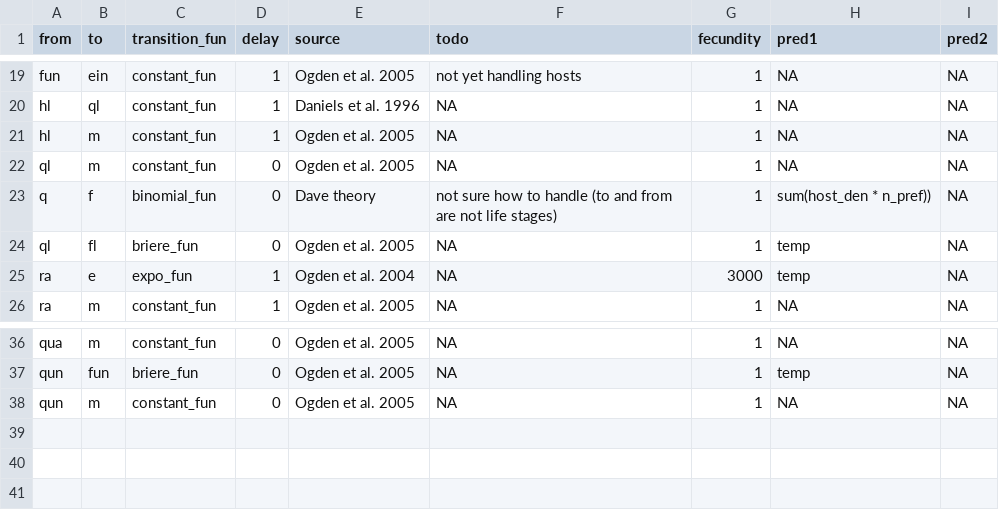
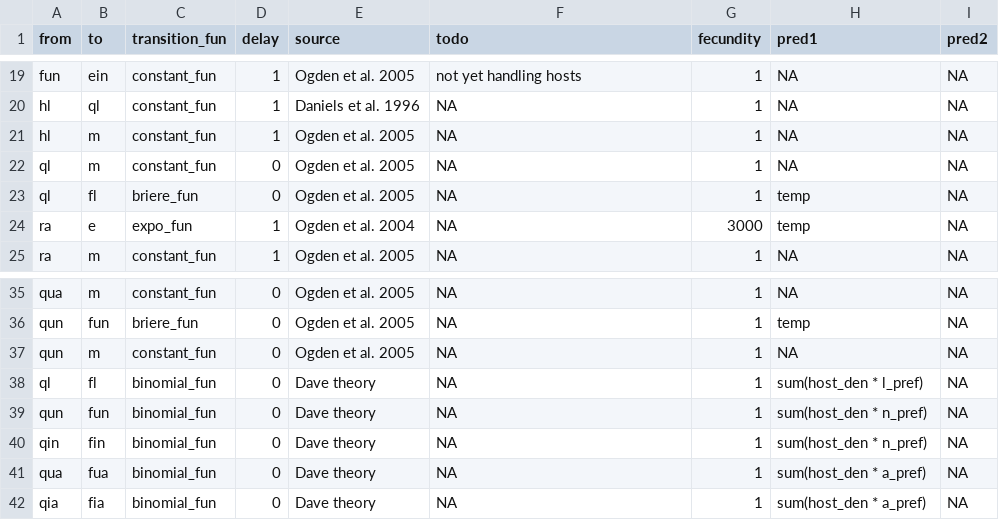
Before and after one commit to dallenmidd/IxPopDyMod, a CSV file: inputs/tick_functions.csv, drawn as a sheet; only a part is shown, gaps mark what is left out; removed rows and columns are numbered as before the commit, all else as after; the diff names each change by its address in the sheet, - before the commit and + after, or states it on an @@ line.

```diff
--- a/inputs/tick_functions.csv
+++ b/inputs/tick_functions.csv
-row 23: q | f | binomial_fun | 0 | Dave theory | not sure how to handle (to and from are not life stages) | 1 | sum(host_den * n_pref)) | NA
+row 38: ql | fl | binomial_fun | 0 | Dave theory | NA | 1 | sum(host_den * l_pref) | NA
+row 39: qun | fun | binomial_fun | 0 | Dave theory | NA | 1 | sum(host_den * n_pref) | NA
+row 40: qin | fin | binomial_fun | 0 | Dave theory | NA | 1 | sum(host_den * n_pref) | NA
+row 41: qua | fua | binomial_fun | 0 | Dave theory | NA | 1 | sum(host_den * a_pref) | NA
+row 42: qia | fia | binomial_fun | 0 | Dave theory | NA | 1 | sum(host_den * a_pref) | NA
```
Also changed, not shown: inputs/tick_parameters.csv, 1 other file.
